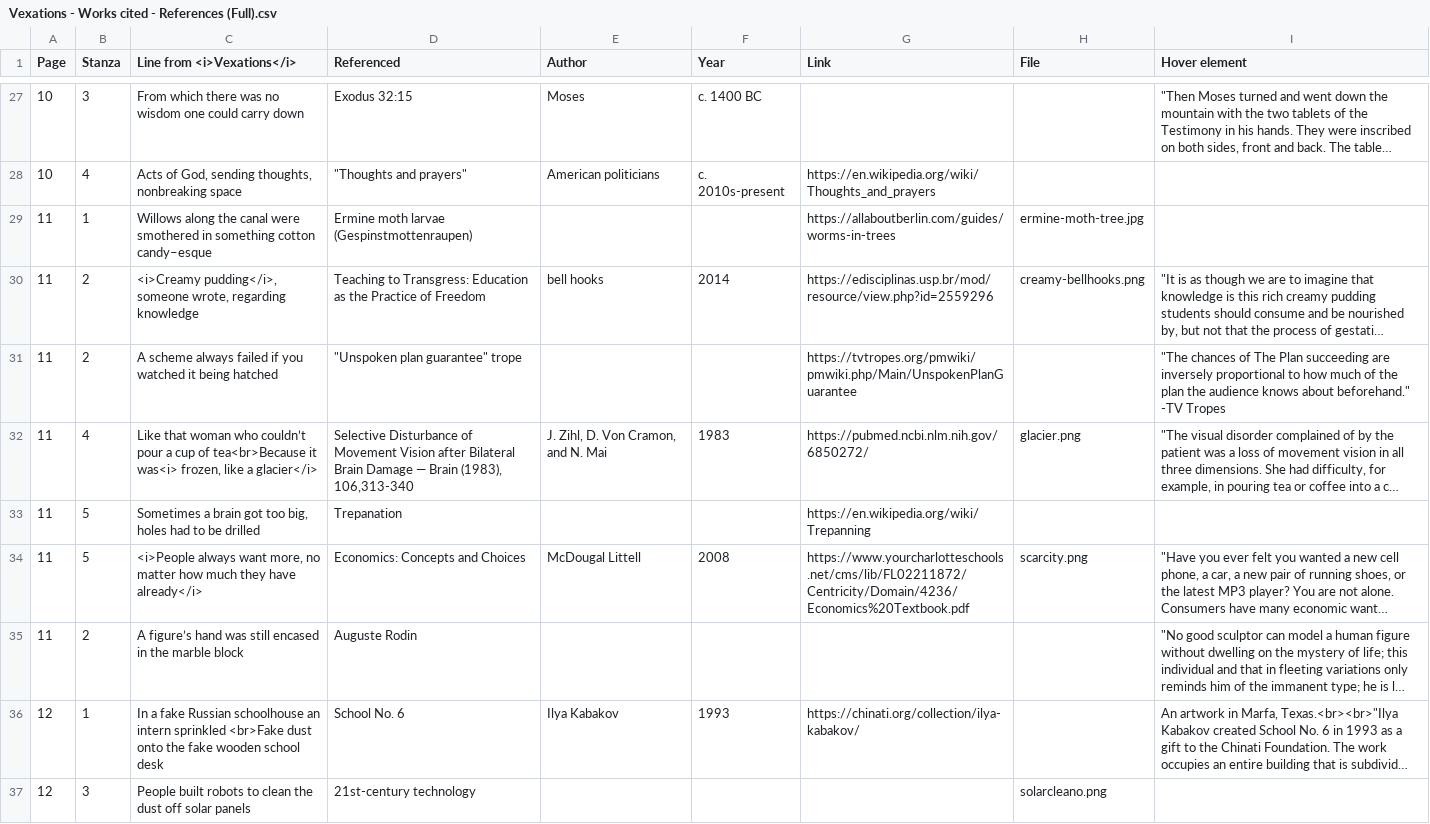
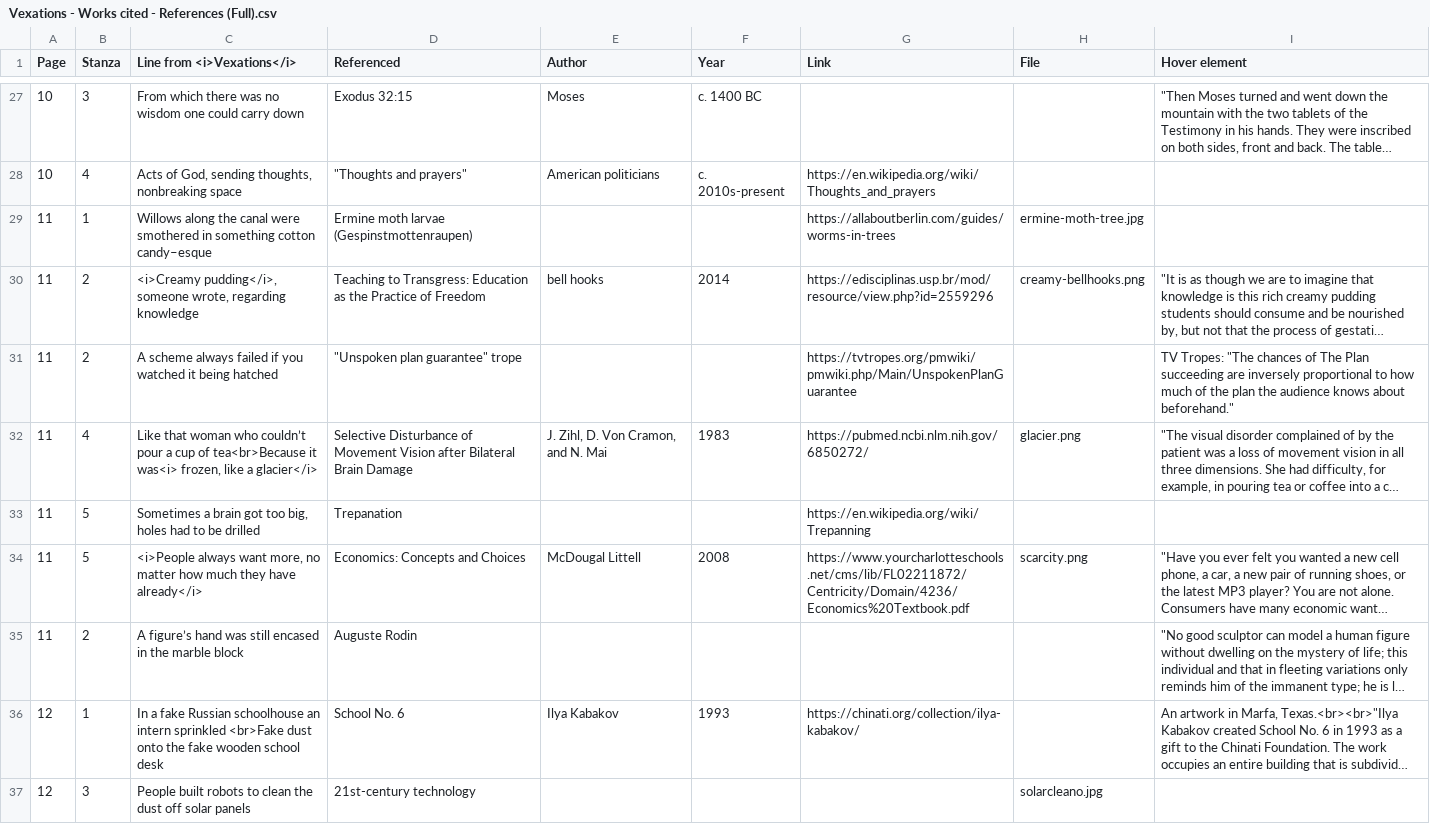
Before and after one commit to jshafto/vexations-references, a CSV file: Vexations - Works cited - References (Full).csv, drawn as a sheet; only a part is shown, gaps mark what is left out; long unchanged cells end in …; the diff covers the shown part only; the diff names each change by its address in the sheet, - before the commit and + after, or states it on an @@ line.

```diff
--- a/Vexations - Works cited - References (Full).csv
+++ b/Vexations - Works cited - References (Full).csv
-I31 (Hover element): "The chances of The Plan succeeding are inversely proportional to how much of the plan the audience knows about beforehand." -TV Tropes
+I31 (Hover element): TV Tropes: "The chances of The Plan succeeding are inversely proportional to how much of the plan the audience knows about beforehand."
-D32 (Referenced): …Brain Damage — Brain (1983), 106,313-340
+D32 (Referenced): …Brain Damage
-H37 (File): solarcleano.png
+H37 (File): solarcleano.jpg
```
Also changed, not shown: 1 added row, 1 removed row and 80 edited cells elsewhere in this file, 23 other files.
